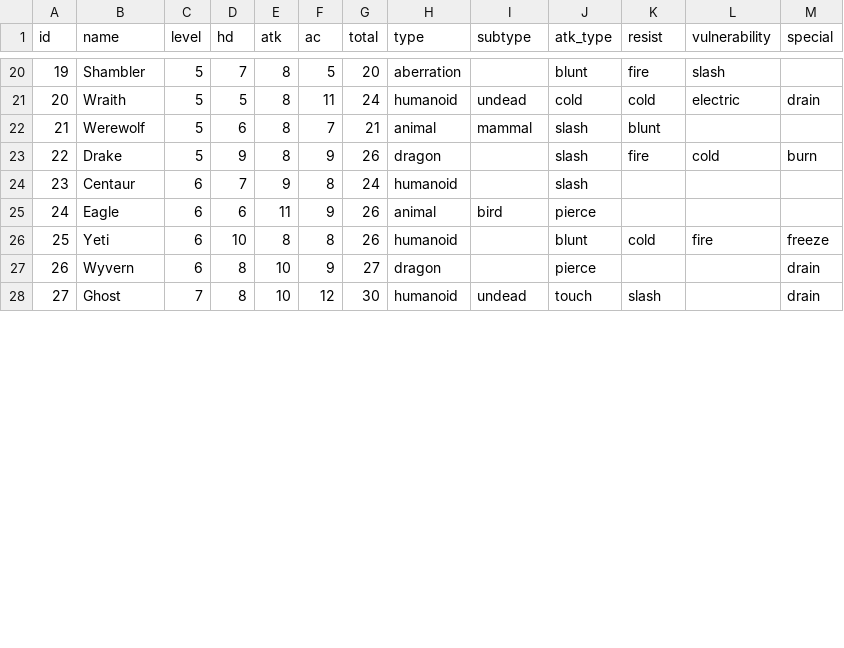
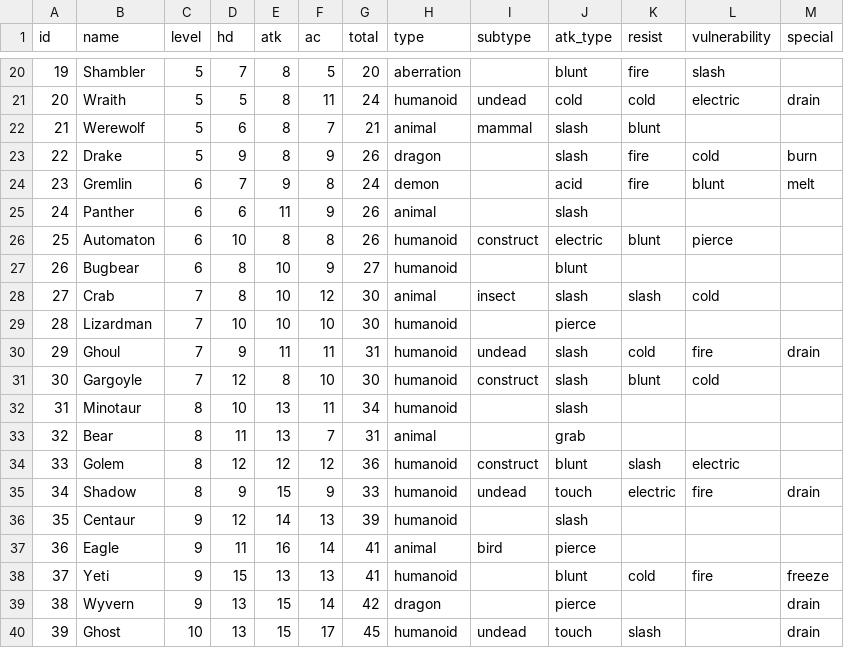
Before and after one commit to bypung/thousandrooms, a CSV file: monster_list.csv, drawn as a sheet; only a part is shown, gaps mark what is left out; addresses are those after the commit; the diff covers the shown part only; the diff names each change by its address in the sheet, - before the commit and + after, or states it on an @@ line.

```diff
--- a/monster_list.csv
+++ b/monster_list.csv
+row 24: 23 | Gremlin | 6 | 7 | 9 | 8 | 24 | demon |  | acid | fire | blunt | melt
+row 25: 24 | Panther | 6 | 6 | 11 | 9 | 26 | animal |  | slash
+row 26: 25 | Automaton | 6 | 10 | 8 | 8 | 26 | humanoid | construct | electric | blunt | pierce
+row 27: 26 | Bugbear | 6 | 8 | 10 | 9 | 27 | humanoid |  | blunt
+row 28: 27 | Crab | 7 | 8 | 10 | 12 | 30 | animal | insect | slash | slash | cold
+row 29: 28 | Lizardman | 7 | 10 | 10 | 10 | 30 | humanoid |  | pierce
+row 30: 29 | Ghoul | 7 | 9 | 11 | 11 | 31 | humanoid | undead | slash | cold | fire | drain
+row 31: 30 | Gargoyle | 7 | 12 | 8 | 10 | 30 | humanoid | construct | slash | blunt | cold
+row 32: 31 | Minotaur | 8 | 10 | 13 | 11 | 34 | humanoid |  | slash
+row 33: 32 | Bear | 8 | 11 | 13 | 7 | 31 | animal |  | grab
+row 34: 33 | Golem | 8 | 12 | 12 | 12 | 36 | humanoid | construct | blunt | slash | electric
+row 35: 34 | Shadow | 8 | 9 | 15 | 9 | 33 | humanoid | undead | touch | electric | fire | drain
@@ column A (id) renumbered from row 36 down @@
-C36:C39 (level): 6
+C36:C39 (level): 9
-D36 (hd): 7
+D36 (hd): 12
-E36 (atk): 9
+E36 (atk): 14
-F36 (ac): 8
+F36 (ac): 13
-G36 (total): 24
+G36 (total): 39
-D37 (hd): 6
+D37 (hd): 11
-E37 (atk): 11
+E37 (atk): 16
-F37 (ac): 9
+F37 (ac): 14
-G37:G38 (total): 26
+G37:G38 (total): 41
-D38 (hd): 10
+D38 (hd): 15
-E38 (atk): 8
+E38 (atk): 13
-F38 (ac): 8
+F38 (ac): 13
-D39:D40 (hd): 8
+D39:D40 (hd): 13
-E39:E40 (atk): 10
+E39:E40 (atk): 15
-F39 (ac): 9
+F39 (ac): 14
-G39 (total): 27
+G39 (total): 42
-C40 (level): 7
+C40 (level): 10
-F40 (ac): 12
+F40 (ac): 17
-G40 (total): 30
+G40 (total): 45
```
Also changed, not shown: 35 edited cells elsewhere in this file, 14 other files.
